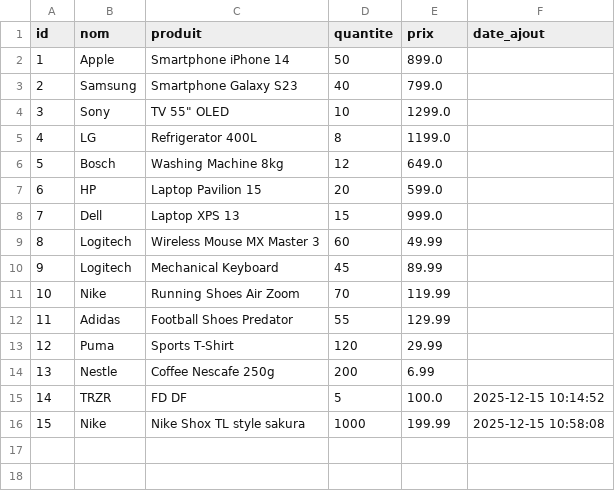
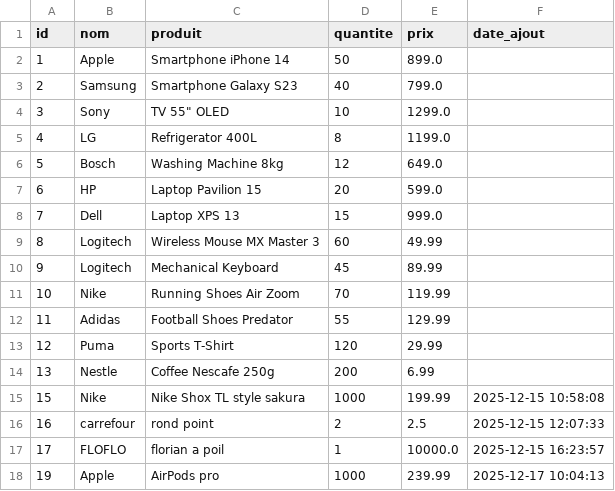
Before and after one commit to GUARDIAproject4/NIQUE-TA-MERE, a CSV file: GUI/caca.csv, drawn as a sheet; removed rows and columns are numbered as before the commit, all else as after; the diff names each change by its address in the sheet, - before the commit and + after, or states it on an @@ line.

```diff
--- a/GUI/caca.csv
+++ b/GUI/caca.csv
-row 15: 14 | TRZR | FD DF | 5 | 100.0 | 2025-12-15 10:14:52
+row 16: 16 | carrefour | rond point | 2 | 2.5 | 2025-12-15 12:07:33
+row 17: 17 | FLOFLO | florian a poil | 1 | 10000.0 | 2025-12-15 16:23:57
+row 18: 19 | Apple | AirPods pro | 1000 | 239.99 | 2025-12-17 10:04:13
```
Also changed, not shown: 3 other files.
